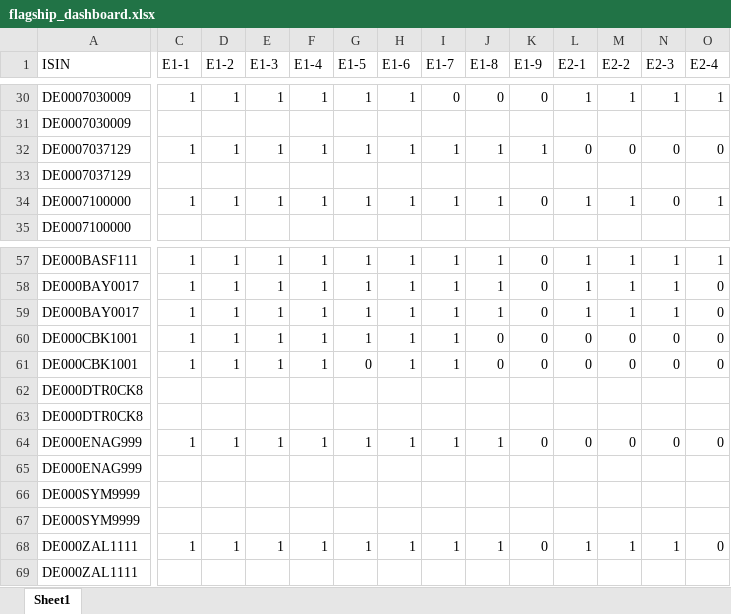
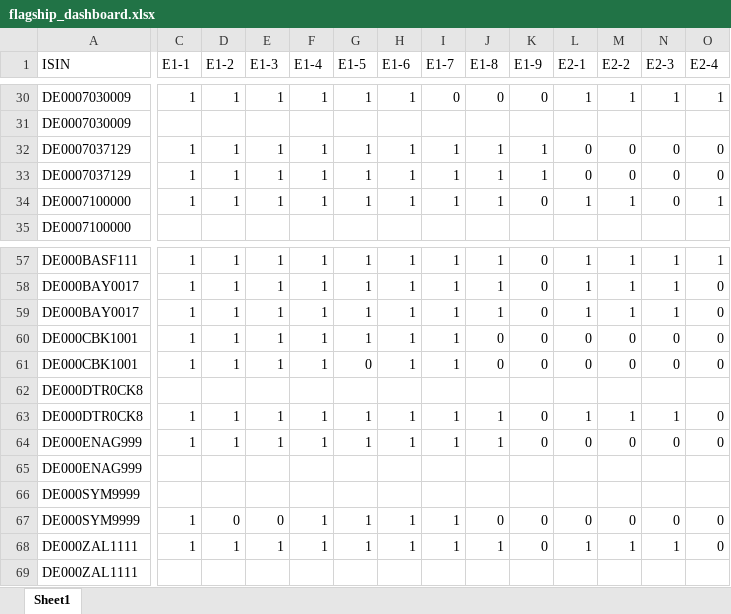
Before and after one commit to akgrossk/srn_dr_list, an Excel workbook: flagship_dashboard.xlsx, sheet Sheet1, drawn as a sheet; only a part is shown, gaps mark what is left out; values as stored, in another font and other column widths than the file's, no borders; the diff covers the shown part only; the diff names each change by its address in the sheet, - before the commit and + after, or states it on an @@ line.

```diff
--- a/flagship_dashboard.xlsx (sheet Sheet1)
+++ b/flagship_dashboard.xlsx (sheet Sheet1)
-C33 (E1-1): (empty)
+C33 (E1-1): 1
-D33 (E1-2): (empty)
+D33 (E1-2): 1
-E33 (E1-3): (empty)
+E33 (E1-3): 1
-F33 (E1-4): (empty)
+F33 (E1-4): 1
-G33 (E1-5): (empty)
+G33 (E1-5): 1
-H33 (E1-6): (empty)
+H33 (E1-6): 1
-I33 (E1-7): (empty)
+I33 (E1-7): 1
-J33 (E1-8): (empty)
+J33 (E1-8): 1
-K33 (E1-9): (empty)
+K33 (E1-9): 1
-L33 (E2-1): (empty)
+L33 (E2-1): 0
-M33 (E2-2): (empty)
+M33 (E2-2): 0
-N33 (E2-3): (empty)
+N33 (E2-3): 0
-O33 (E2-4): (empty)
+O33 (E2-4): 0
-C63 (E1-1): (empty)
+C63 (E1-1): 1
-D63 (E1-2): (empty)
+D63 (E1-2): 1
-E63 (E1-3): (empty)
+E63 (E1-3): 1
-F63 (E1-4): (empty)
+F63 (E1-4): 1
-G63 (E1-5): (empty)
+G63 (E1-5): 1
-H63 (E1-6): (empty)
+H63 (E1-6): 1
-I63 (E1-7): (empty)
+I63 (E1-7): 1
-J63 (E1-8): (empty)
+J63 (E1-8): 1
-K63 (E1-9): (empty)
+K63 (E1-9): 0
-L63 (E2-1): (empty)
+L63 (E2-1): 1
-M63 (E2-2): (empty)
+M63 (E2-2): 1
-N63 (E2-3): (empty)
+N63 (E2-3): 1
-O63 (E2-4): (empty)
+O63 (E2-4): 0
-C67 (E1-1): (empty)
+C67 (E1-1): 1
-D67 (E1-2): (empty)
+D67 (E1-2): 0
-E67 (E1-3): (empty)
+E67 (E1-3): 0
-F67 (E1-4): (empty)
+F67 (E1-4): 1
-G67 (E1-5): (empty)
+G67 (E1-5): 1
-H67 (E1-6): (empty)
+H67 (E1-6): 1
-I67 (E1-7): (empty)
+I67 (E1-7): 1
-J67 (E1-8): (empty)
+J67 (E1-8): 0
-K67 (E1-9): (empty)
+K67 (E1-9): 0
-L67 (E2-1): (empty)
+L67 (E2-1): 0
-M67 (E2-2): (empty)
+M67 (E2-2): 0
-N67 (E2-3): (empty)
+N67 (E2-3): 0
-O67 (E2-4): (empty)
+O67 (E2-4): 0
```
Also changed, not shown: 4 added rows, 4 removed rows and 907 edited cells elsewhere in this sheet.
